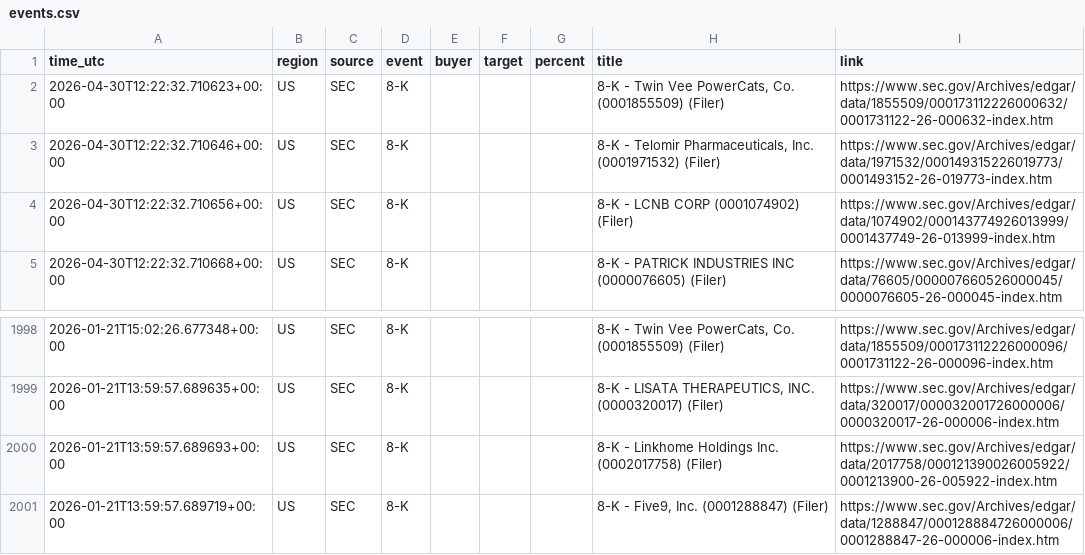
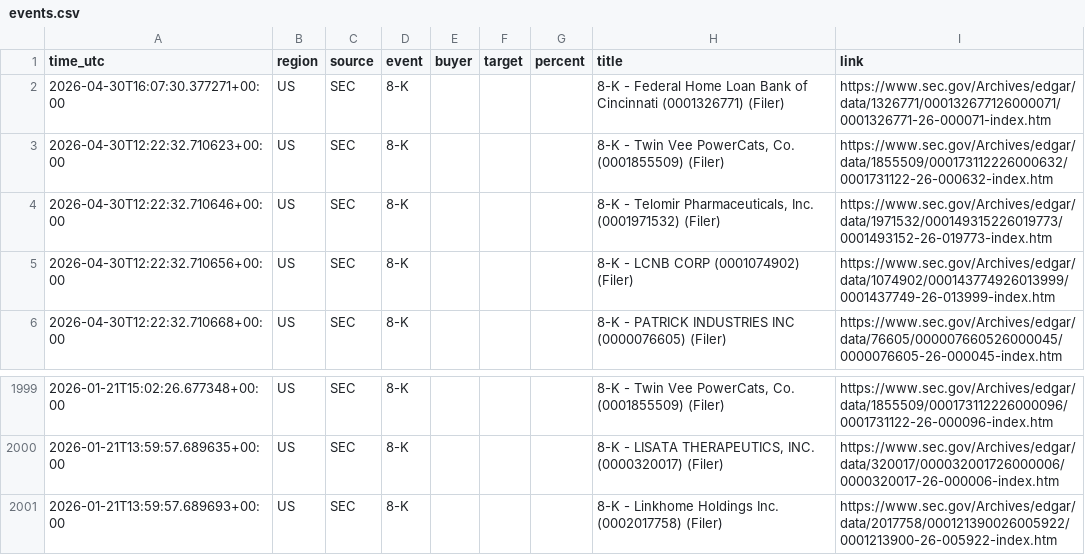
Before and after one commit to 495m5mghnv-arch/StakeWatch-, a CSV file: docs/events.csv, drawn as a sheet; only a part is shown, gaps mark what is left out; removed rows and columns are numbered as before the commit, all else as after; the diff names each change by its address in the sheet, - before the commit and + after, or states it on an @@ line.

Commit message:
Update SEC data

```diff
--- a/docs/events.csv
+++ b/docs/events.csv
+row 2: 2026-04-30T16:07:30.377271+00:00 | US | SEC | 8-K |  |  |  | 8-K - Federal Home Loan Bank of Cincinnati (0001326771) (Filer) | https://www.sec.gov/Archives/edgar/data/1326771/000132677126000071/0001326771-26-000071-index.htm
-row 2001: 2026-01-21T13:59:57.689719+00:00 | US | SEC | 8-K |  |  |  | 8-K - Five9, Inc. (0001288847) (Filer) | https://www.sec.gov/Archives/edgar/data/1288847/000128884726000006/0001288847-26-000006-index.htm
```
Also changed, not shown: events.csv, 3 other files.
